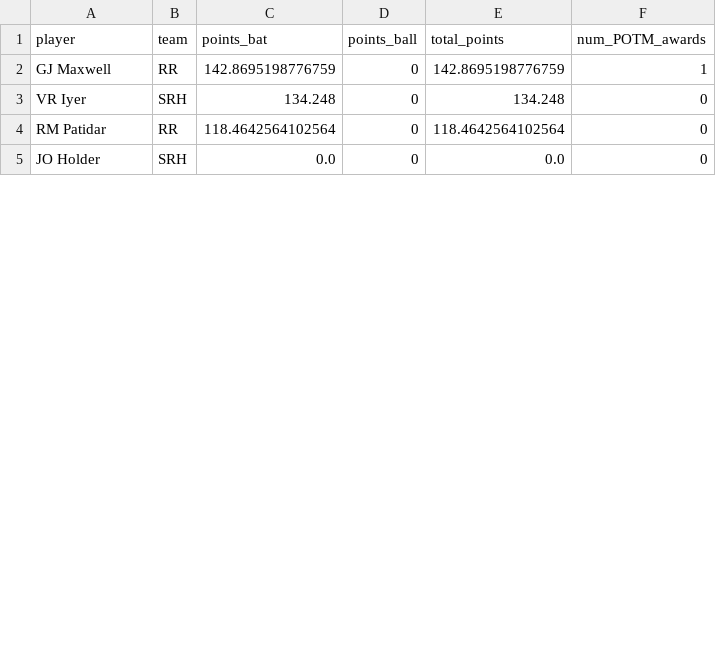
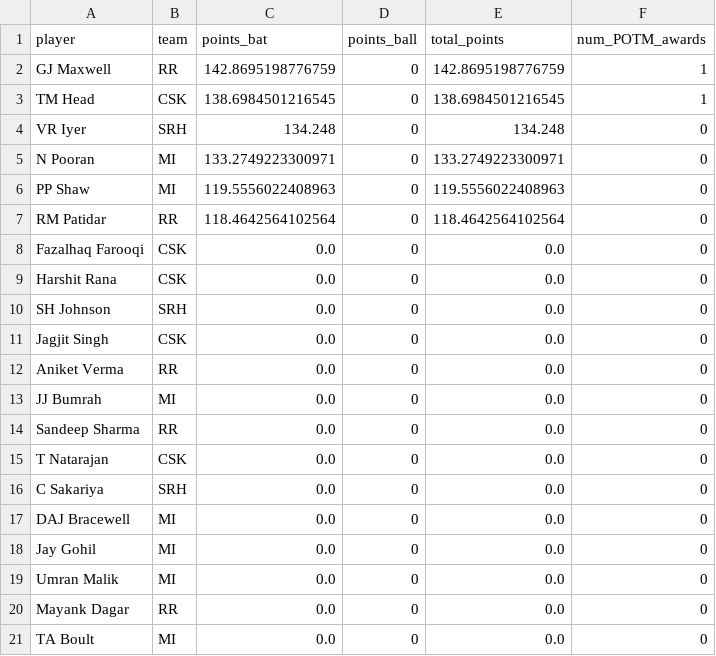
Before and after one commit to RoumyaDas/SPL, a CSV file: SPL/data/S03/TAB04.csv, drawn as a sheet; only a part is shown; the shorter side is filled out with more unchanged rows; the diff covers the shown part only.

```diff
--- a/SPL/data/S03/TAB04.csv
+++ b/SPL/data/S03/TAB04.csv
@@ -2,3 +2,20 @@ player,team,points_bat,points_ball,total_points,num_POTM_awards
 GJ Maxwell,RR,142.8695198776759,0,142.8695198776759,1
+TM Head,CSK,138.6984501216545,0,138.6984501216545,1
 VR Iyer,SRH,134.248,0,134.248,0
+N Pooran,MI,133.2749223300971,0,133.2749223300971,0
+PP Shaw,MI,119.5556022408963,0,119.5556022408963,0
 RM Patidar,RR,118.4642564102564,0,118.4642564102564,0
+Fazalhaq Farooqi,CSK,0.0,0,0.0,0
+Harshit Rana,CSK,0.0,0,0.0,0
+SH Johnson,SRH,0.0,0,0.0,0
+Jagjit Singh,CSK,0.0,0,0.0,0
+Aniket Verma,RR,0.0,0,0.0,0
+JJ Bumrah,MI,0.0,0,0.0,0
+Sandeep Sharma,RR,0.0,0,0.0,0
+T Natarajan,CSK,0.0,0,0.0,0
+C Sakariya,SRH,0.0,0,0.0,0
+DAJ Bracewell,MI,0.0,0,0.0,0
+Jay Gohil,MI,0.0,0,0.0,0
+Umran Malik,MI,0.0,0,0.0,0
+Mayank Dagar,RR,0.0,0,0.0,0
+TA Boult,MI,0.0,0,0.0,0
```
Also changed, not shown: 6 added rows, 7 moved rows and 16 edited cells elsewhere in this file, SPL/data/Matchcards/Season_03.csv, SPL/data/S03/TAB01.csv, 45 other files.
